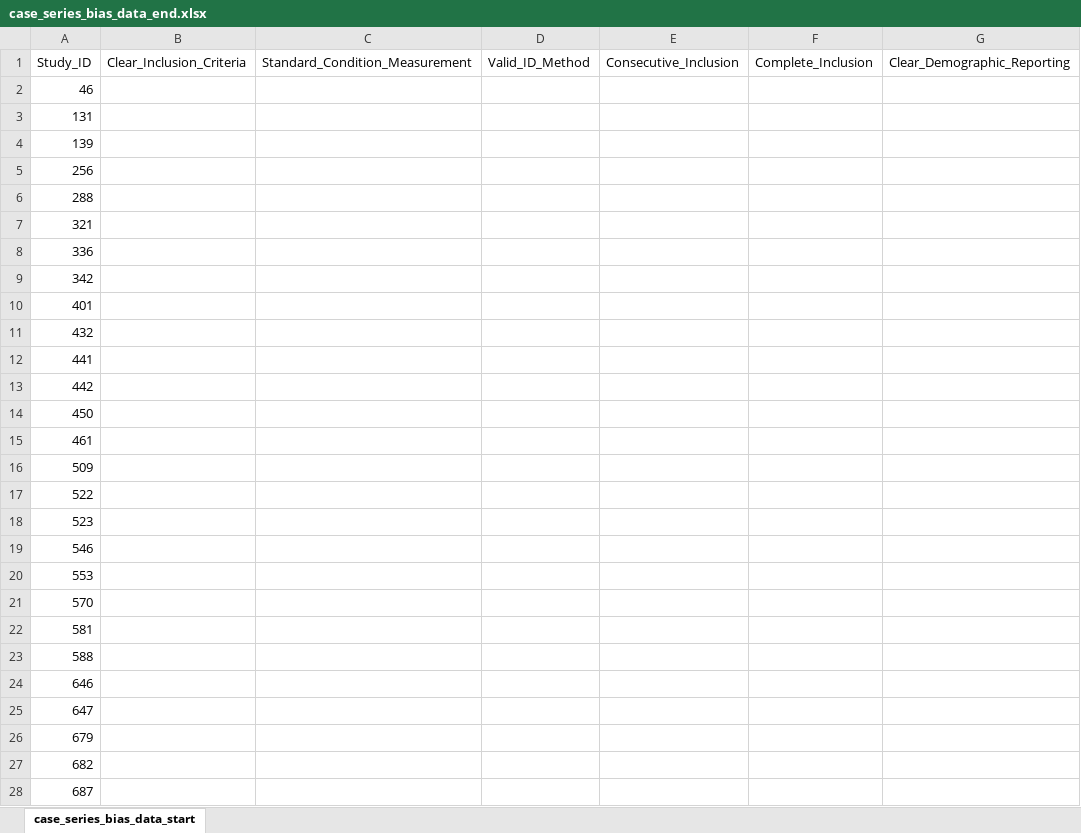
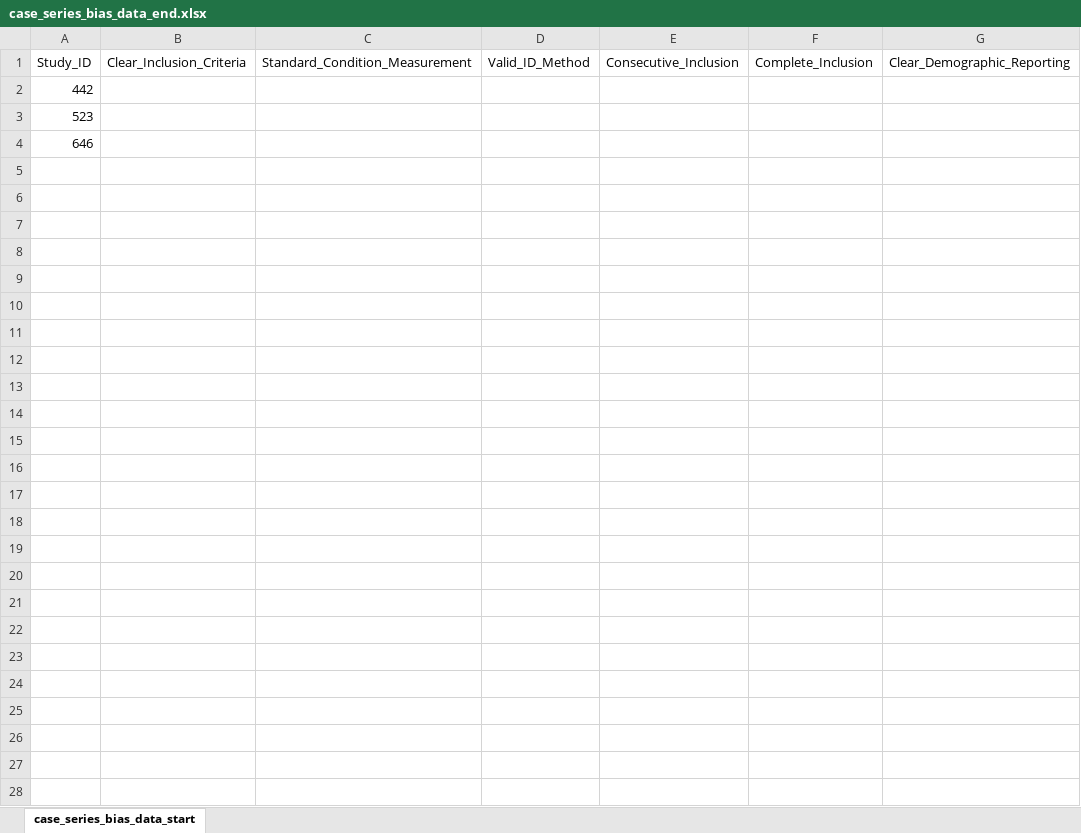
Before and after one commit to jackgedge/iifo_systematic_review, an Excel workbook: input/raw_data/bias_assessment/case_series_bias_data_end.xlsx, sheet case_series_bias_data_start, drawn as a sheet; only a part is shown; values as stored, in another font and other column widths than the file's, no borders; rows hold the shown columns only; the diff names each change by its address in the sheet, - before the commit and + after, or states it on an @@ line.

Commit message:
Commenced case series data extraction

```diff
--- a/input/raw_data/bias_assessment/case_series_bias_data_end.xlsx (sheet case_series_bias_data_start)
+++ b/input/raw_data/bias_assessment/case_series_bias_data_end.xlsx (sheet case_series_bias_data_start)
-row 2: 46
-row 3: 131
-row 4: 139
-row 5: 256
-row 6: 288
-row 7: 321
-row 8: 336
-row 9: 342
-row 10: 401
-row 11: 432
-row 12: 441
-row 14: 450
-row 15: 461
-row 16: 509
-row 17: 522
-row 19: 546
-row 20: 553
-row 21: 570
-row 22: 581
-row 23: 588
-row 25: 647
-row 26: 679
-row 27: 682
-row 28: 687
```
Also changed, not shown: input/raw_data/bias_assessment/case_report_bias_data_end.xlsx, input/raw_data/final_inclusion/included_paper_data.xlsx, 16 other files.
